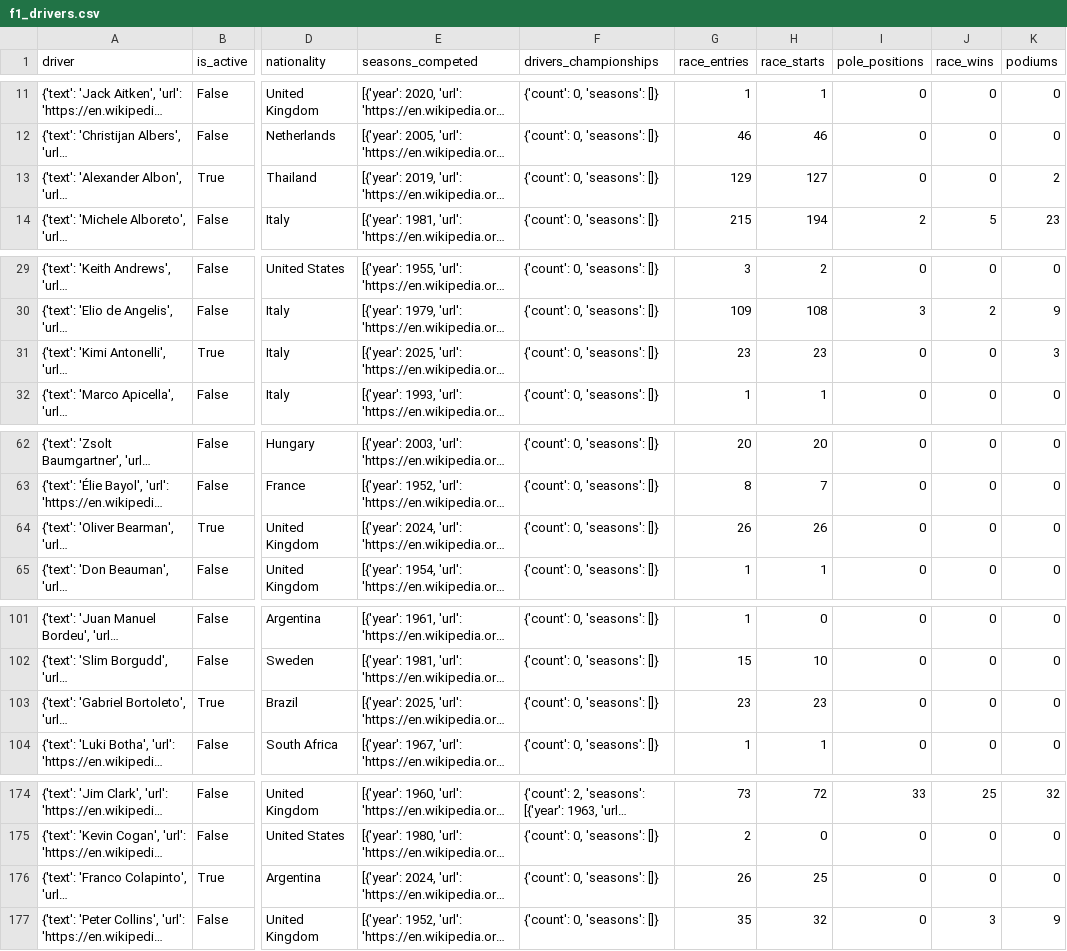
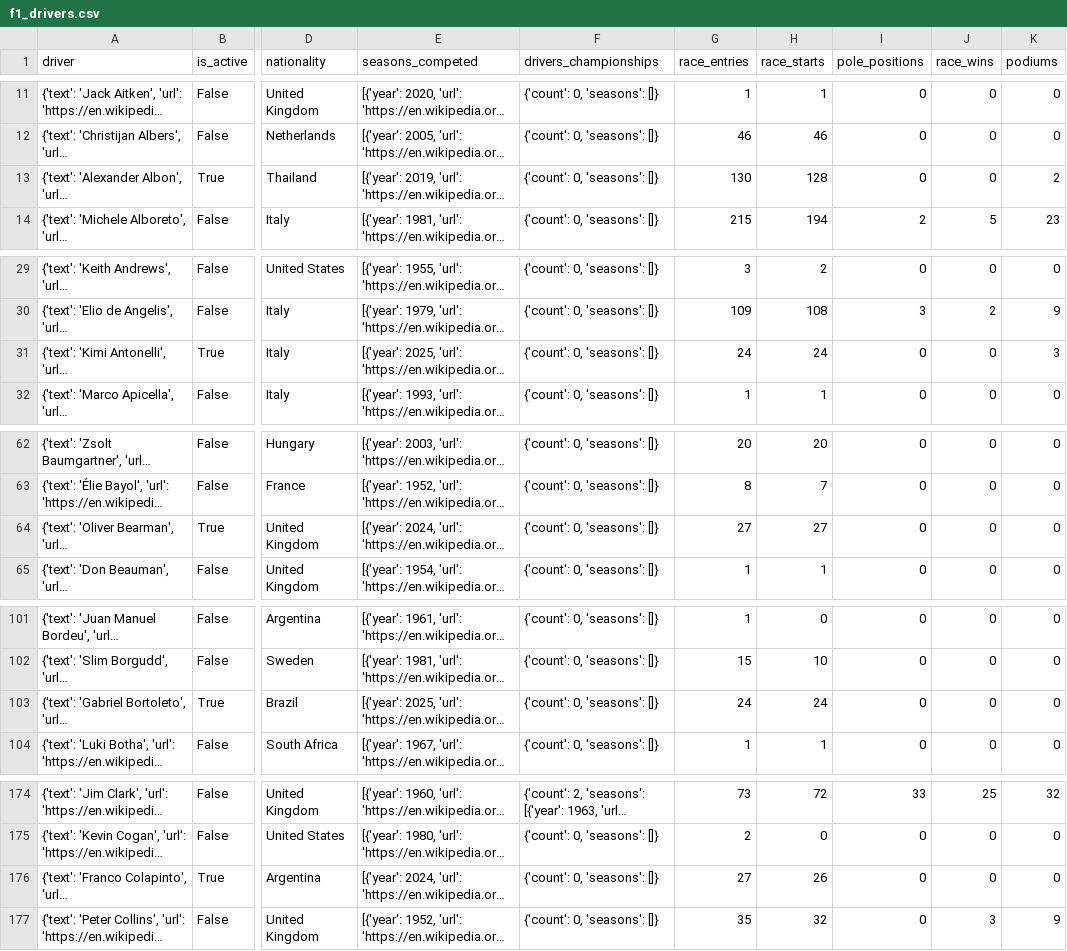
Before and after one commit to bgembalczyk/F1, a CSV file: data/wiki/drivers/f1_drivers.csv, drawn as a sheet; only a part is shown, gaps mark what is left out; long unchanged cells end in …; the diff covers the shown part only; the diff names each change by its address in the sheet, - before the commit and + after, or states it on an @@ line.

```diff
--- a/data/wiki/drivers/f1_drivers.csv
+++ b/data/wiki/drivers/f1_drivers.csv
-G13 (race_entries): 129
+G13 (race_entries): 130
-H13 (race_starts): 127
+H13 (race_starts): 128
-G31 (race_entries): 23
+G31 (race_entries): 24
-H31 (race_starts): 23
+H31 (race_starts): 24
-G64 (race_entries): 26
+G64 (race_entries): 27
-H64 (race_starts): 26
+H64 (race_starts): 27
-G103 (race_entries): 23
+G103 (race_entries): 24
-H103 (race_starts): 23
+H103 (race_starts): 24
-G176 (race_entries): 26
+G176 (race_entries): 27
-H176 (race_starts): 25
+H176 (race_starts): 26
```
Also changed, not shown: 1 removed row and 49 edited cells elsewhere in this file, 2 other files.
